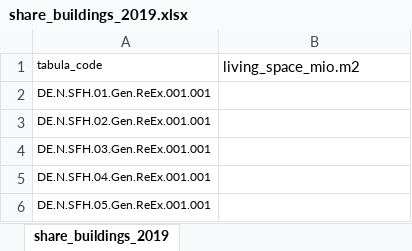
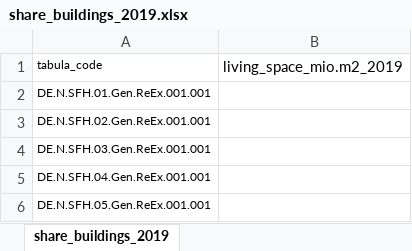
Before and after one commit to georggraser/housing-model, an Excel workbook: data/share_buildings_2019.xlsx, sheet share_buildings_2019, drawn as a sheet; only a part is shown; values as stored, in another font and other column widths than the file's, no borders; the diff names each change by its address in the sheet, - before the commit and + after, or states it on an @@ line.

```diff
--- a/data/share_buildings_2019.xlsx (sheet share_buildings_2019)
+++ b/data/share_buildings_2019.xlsx (sheet share_buildings_2019)
-B1: living_space_mio.m2
+B1: living_space_mio.m2_2019
```
Also changed, not shown: 2 other files.
